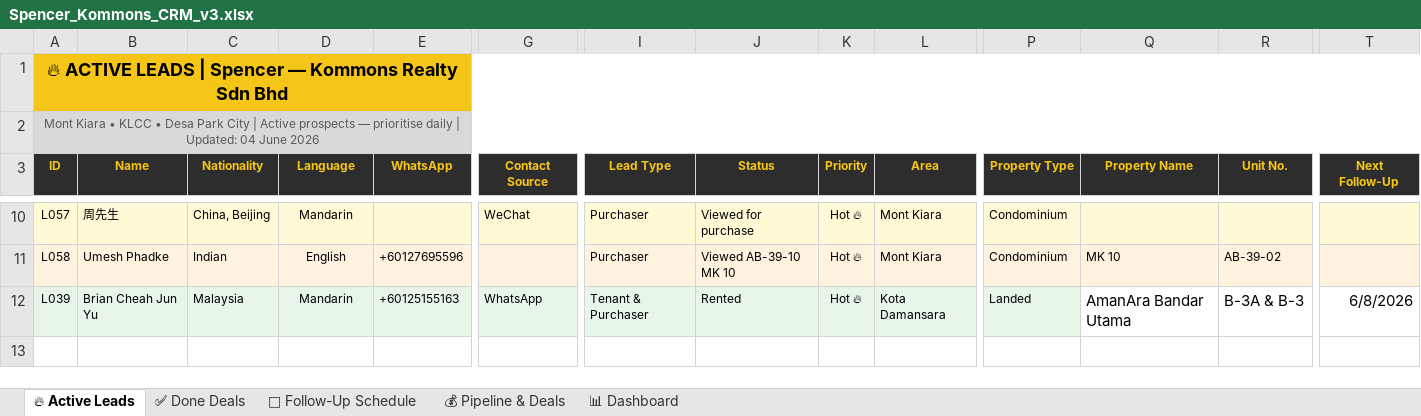
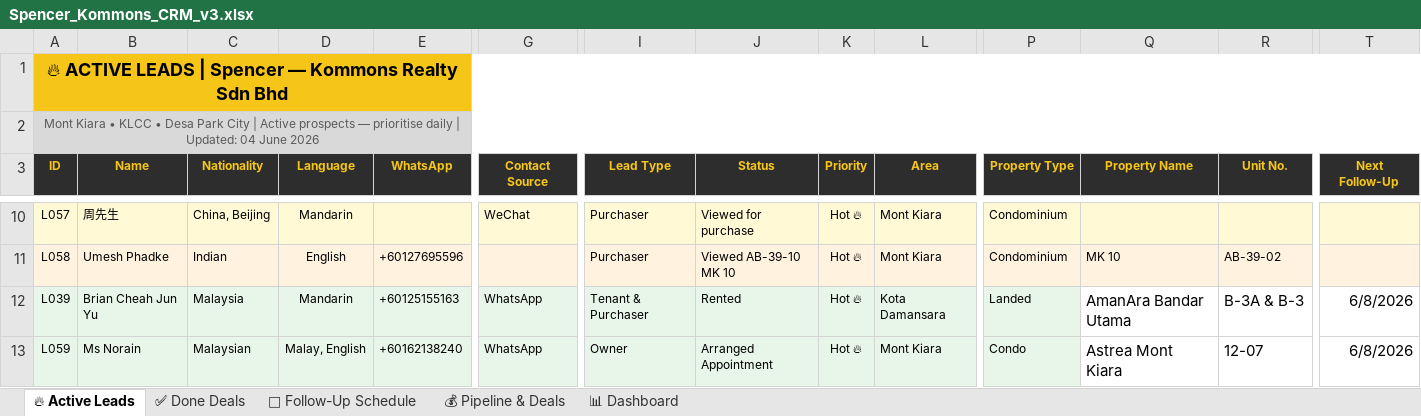
Before and after one commit to Spencerr2626/Spencer, an Excel workbook: references/crm/Spencer_Kommons_CRM_v3.xlsx, sheet 🔥 Active Leads, drawn as a sheet; only a part is shown, gaps mark what is left out; values as stored, in another font and other column widths than the file's, no borders; charts and pictures not drawn; rows hold the shown columns only; the diff names each change by its address in the sheet, - before the commit and + after, or states it on an @@ line.

```diff
--- a/references/crm/Spencer_Kommons_CRM_v3.xlsx (sheet 🔥 Active Leads)
+++ b/references/crm/Spencer_Kommons_CRM_v3.xlsx (sheet 🔥 Active Leads)
+row 13: L059 | Ms Norain | Malaysian | Malay, English | +60162138240 | WhatsApp | Owner | Arranged Appointment | Hot 🔥 | Mont Kiara | Condo | Astrea Mont Kiara | 12-07 | 6/8/2026
```
Also changed, not shown: sheet 📅 Follow-Up Schedule, sheet 📊 Dashboard.
